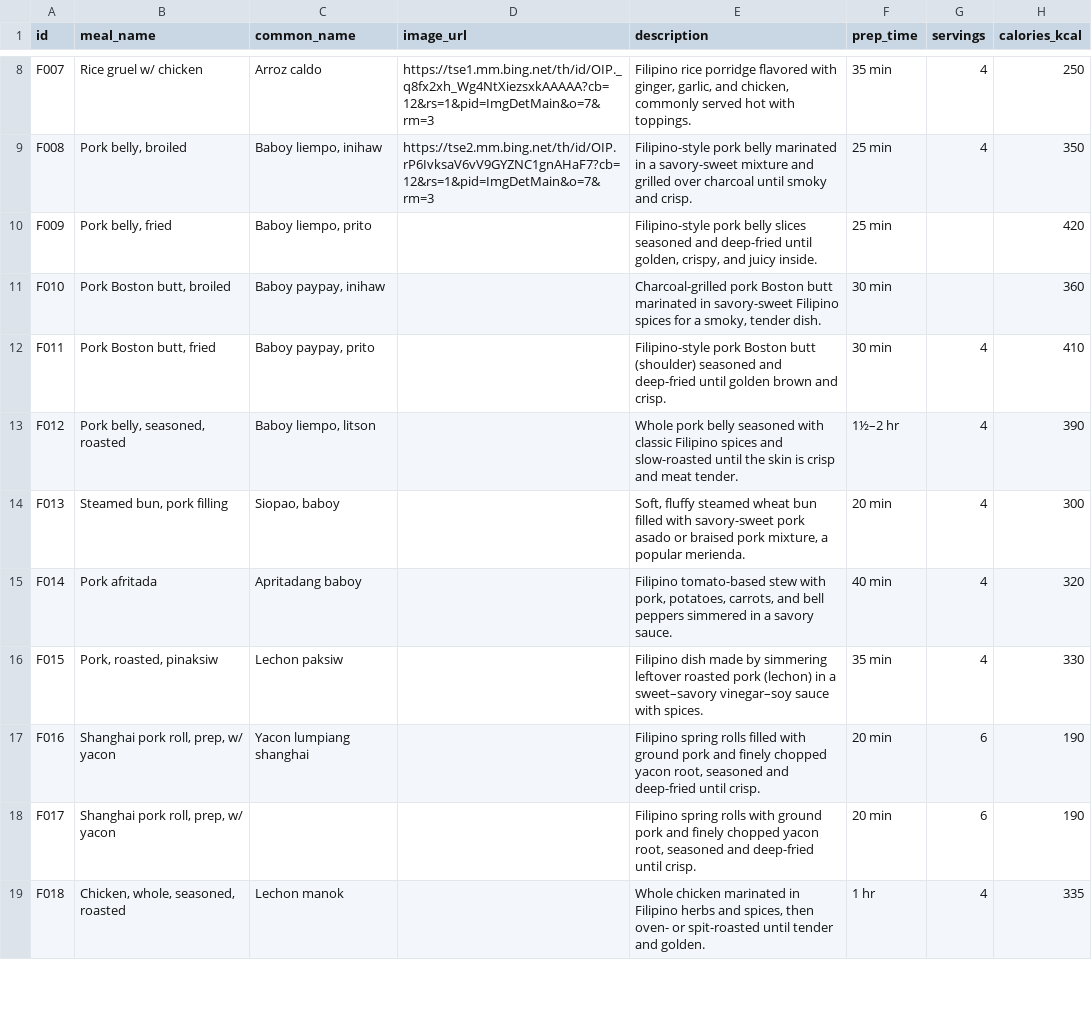
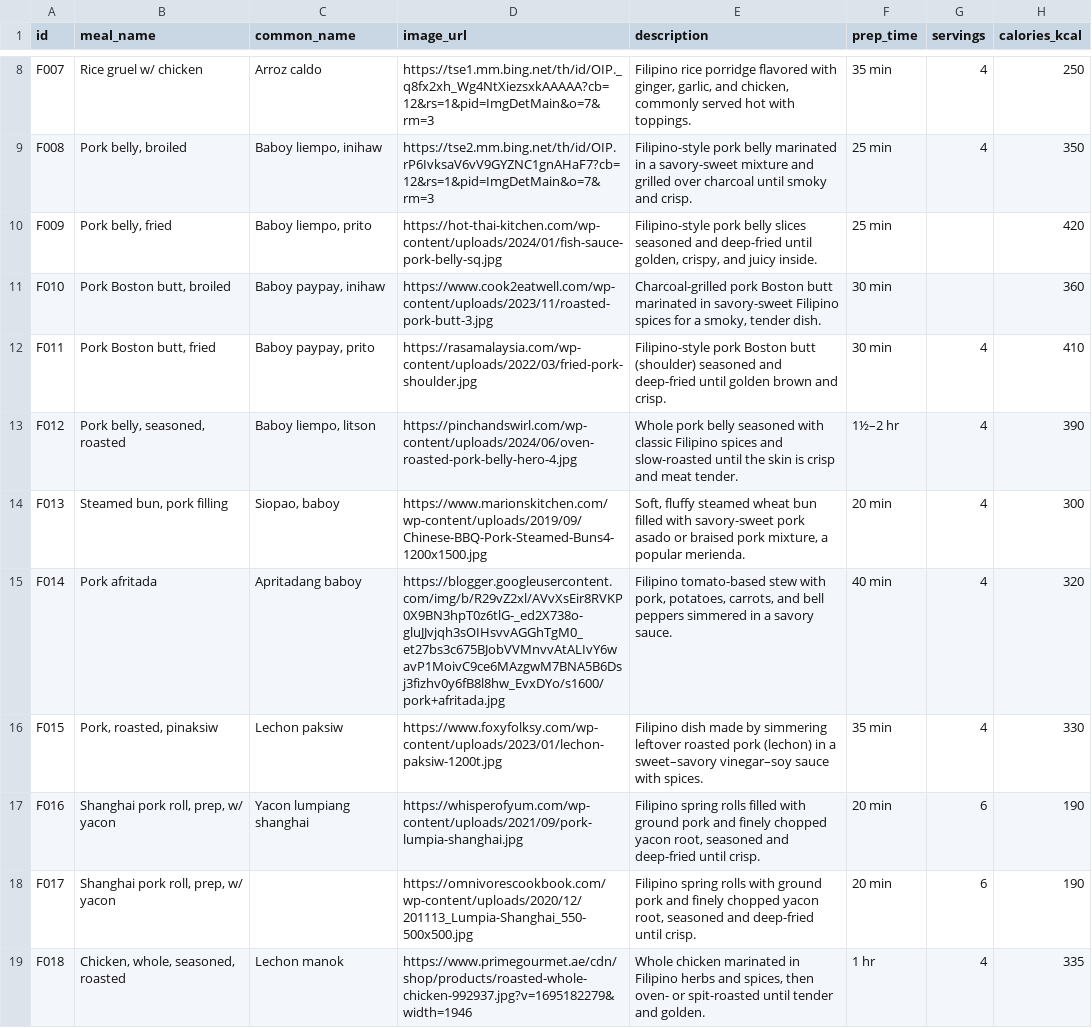
Before and after one commit to EP4CXS/Sanji-AI, a CSV file: public/Common_PH_foods.csv, drawn as a sheet; only a part is shown, gaps mark what is left out; the diff covers the shown part only; the diff names each change by its address in the sheet, - before the commit and + after, or states it on an @@ line.

```diff
--- a/public/Common_PH_foods.csv
+++ b/public/Common_PH_foods.csv
-D10 (image_url): (empty)
+D10 (image_url): https://hot-thai-kitchen.com/wp-content/uploads/2024/01/fish-sauce-pork-belly-sq.jpg
-D11 (image_url): (empty)
+D11 (image_url): https://www.cook2eatwell.com/wp-content/uploads/2023/11/roasted-pork-butt-3.jpg
-D12 (image_url): (empty)
+D12 (image_url): https://rasamalaysia.com/wp-content/uploads/2022/03/fried-pork-shoulder.jpg
-D13 (image_url): (empty)
+D13 (image_url): https://pinchandswirl.com/wp-content/uploads/2024/06/oven-roasted-pork-belly-hero-4.jpg
-D14 (image_url): (empty)
+D14 (image_url): https://www.marionskitchen.com/wp-content/uploads/2019/09/Chinese-BBQ-Pork-Steamed-Buns4-1200x1500.jpg
-D15 (image_url): (empty)
+D15 (image_url): https://blogger.googleusercontent.com/img/b/R29vZ2xl/AVvXsEir8RVKP0X9BN3hpT0z6tlG-_ed2X738o-gluJJvjqh3sOIHsvvAGGhTgM0_et27bs3c675BJobVVMnvvAtALIvY6wavP1MoivC9ce6MAzgwM7BNA5B6Dsj3fizhv0y6fB8l8hw_EvxDYo/s1600/pork+afritada.jpg
-D16 (image_url): (empty)
+D16 (image_url): https://www.foxyfolksy.com/wp-content/uploads/2023/01/lechon-paksiw-1200t.jpg
-D17 (image_url): (empty)
+D17 (image_url): https://whisperofyum.com/wp-content/uploads/2021/09/pork-lumpia-shanghai.jpg
-D18 (image_url): (empty)
+D18 (image_url): https://omnivorescookbook.com/wp-content/uploads/2020/12/201113_Lumpia-Shanghai_550-500x500.jpg
-D19 (image_url): (empty)
+D19 (image_url): https://www.primegourmet.ae/cdn/shop/products/roasted-whole-chicken-992937.jpg?v=1695182279&width=1946
```
Also changed, not shown: 47 edited cells elsewhere in this file, 1 other file.
